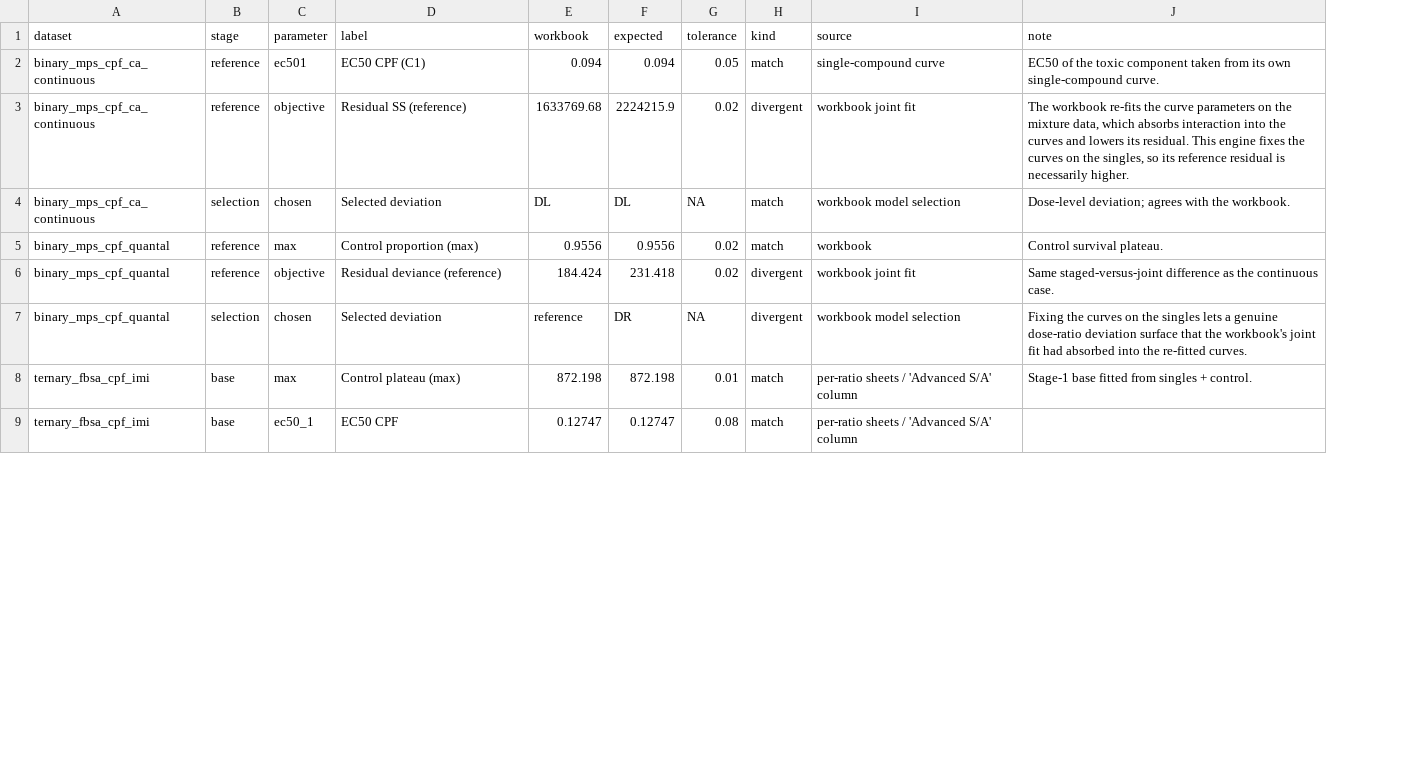
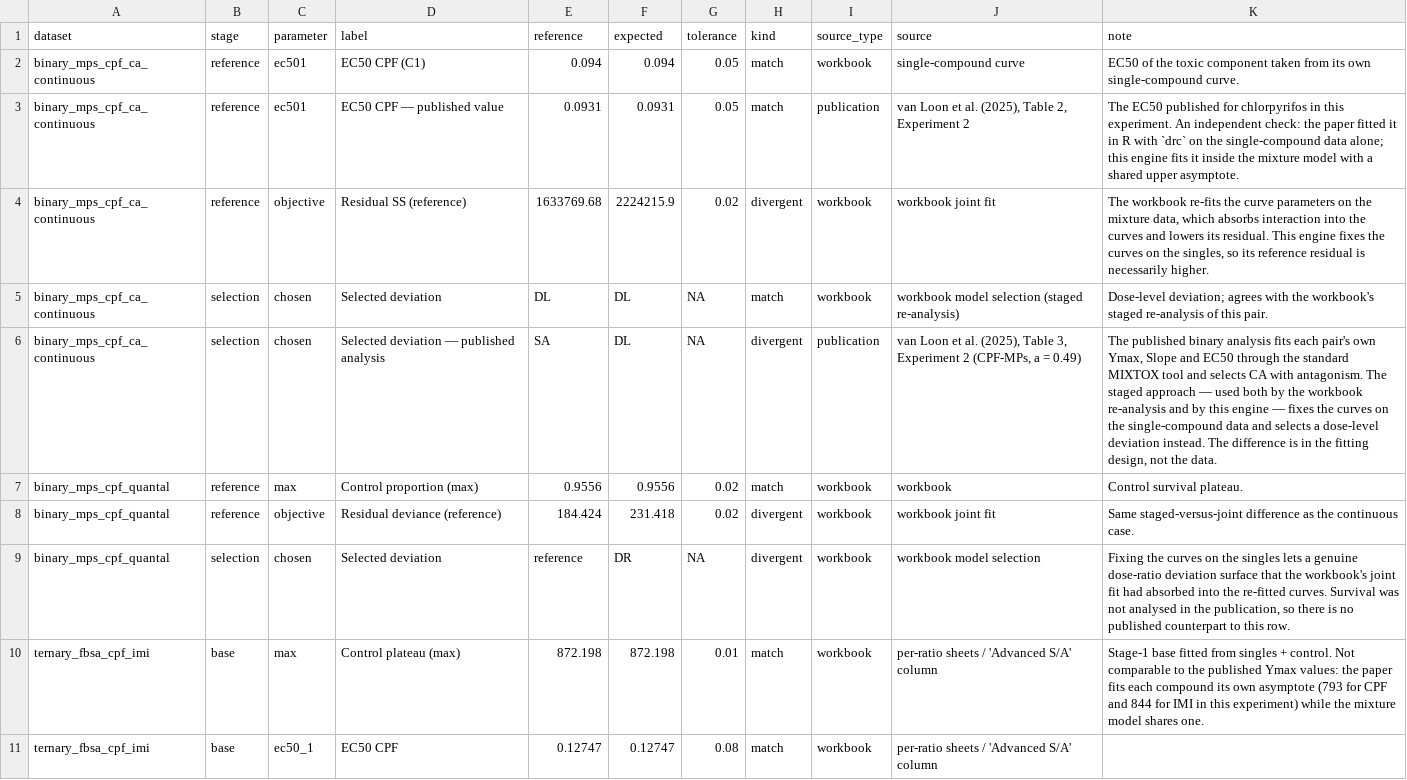
Before and after one commit to SvL-1/mixdra, a CSV file: inst/validation/oracles.csv, drawn as a sheet; only a part is shown; addresses are those after the commit; the diff covers the shown part only; the diff names each change by its address in the sheet, - before the commit and + after, or states it on an @@ line.

Commit message:
feat: give every reference value a provenance and a citable source
The validation report showed what a reference value was, but not why anyone
should believe it. Reference values pointed at cells in workbooks that were
gitignored, and nothing recorded what was measured, on what organism, under
which guideline, or where it was published.

inst/validation/datasets.csv now records the experiment behind each dataset:
Folsomia candida (adults, 20-22 d), reproduction over 21 days under OECD 232 in
Lufa 2.2 soil, the units, the mixture ratios, the publication and its DOI, the
Zenodo DOI of the raw data, and the caveats a reader needs to read the numbers
correctly -- the microplastics EC50 is fixed at three times the NOEC rather than
measured, and the FBSA EC50 of 5.58 mg/kg comes from a range-finding test. Each
table in the report carries that block above it.

Reference values now come from two places, recorded per row in a source_type
column. Published EC50 values from van Loon et al. (2025) Table 2 are citable
and independent of the spreadsheet the fixtures were extracted from, and the
engine reproduces all three within 2 %. Workbook cells cover what the paper does
not print. Not every quantity is comparable across the two -- the published
single-compound curves are fitted per compound with their own asymptote while
the mixture model shares one -- and the rows where that matters say so.

One genuine difference is now reported rather than omitted: the published binary
analysis of the CPF-MPs pair selects CA with antagonism, where the staged
approach used by both the workbook re-analysis and this engine selects a
dose-level deviation. Same data, different fitting design.

The three workbooks that produced the reference values are now tracked, so
`sheet 'Overall' col G` can actually be checked. .Rbuildignore keeps them out of
the package tarball.

14 of 14 reference values reproduced, 4 documented deliberate differences,
0 failures.

```diff
--- a/inst/validation/oracles.csv
+++ b/inst/validation/oracles.csv
+column I (source_type), row 2: workbook; rows 4-5: workbook | workbook; rows 7-11: all workbook
-E1: workbook
+E1: reference
+row 3: binary_mps_cpf_ca_continuous | reference | ec501 | EC50 CPF — published value | 0.0931 | 0.0931 | 0.05 | match | publication | van Loon et al. (2025), Table 2, Experiment 2 | The EC50 published for chlorpyrifos in this experiment. An independent check: the paper fitted it in R with `drc` on the single-compound data alone; this engine fits it inside the mixture model with a shared upper asymptote.
-J5 (source): workbook model selection
+J5 (source): workbook model selection (staged re-analysis)
-K5 (note): …with the workbook.
+K5 (note): …with the workbook's staged re-analysis of this pair.
+row 6: binary_mps_cpf_ca_continuous | selection | chosen | Selected deviation — published analysis | SA | DL | NA | divergent | publication | van Loon et al. (2025), Table 3, Experiment 2 (CPF-MPs, a = 0.49) | The published binary analysis fits each pair's own Ymax, Slope and EC50 through the standard MIXTOX tool and selects CA with antagonism. The staged approach — used both by the workbook re-analysis and by this engine — fixes the curves on the single-compound data and selects a dose-level deviation instead. The difference is in the fitting design, not the data.
-K9 (note): …re-fitted curves.
+K9 (note): …re-fitted curves. Survival was not analysed in the publication, so there is no published counterpart to this row.
-K10 (note): …+ control.
+K10 (note): …+ control. Not comparable to the published Ymax values: the paper fits each compound its own asymptote (793 for CPF and 844 for IMI in this experiment) while the mixture model shares one.
```
Also changed, not shown: 2 added rows and 6 edited cells elsewhere in this file, 21 other files.
